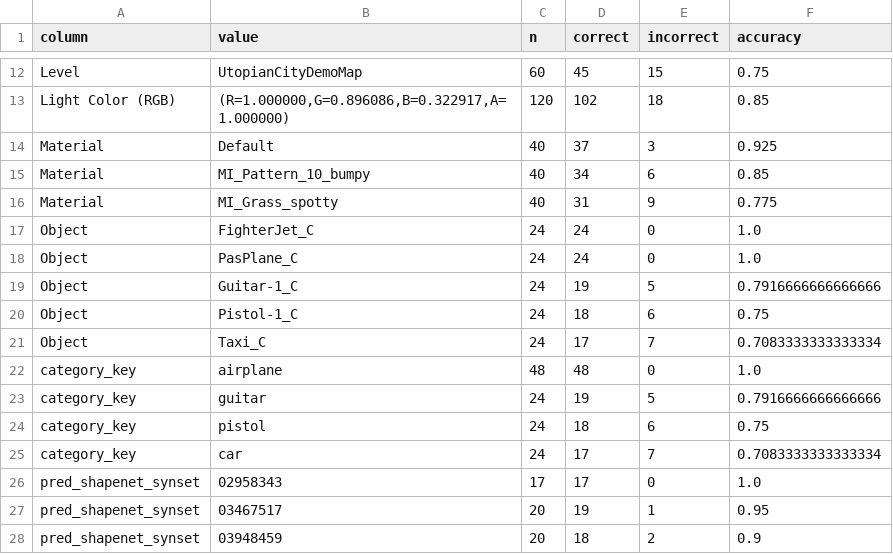
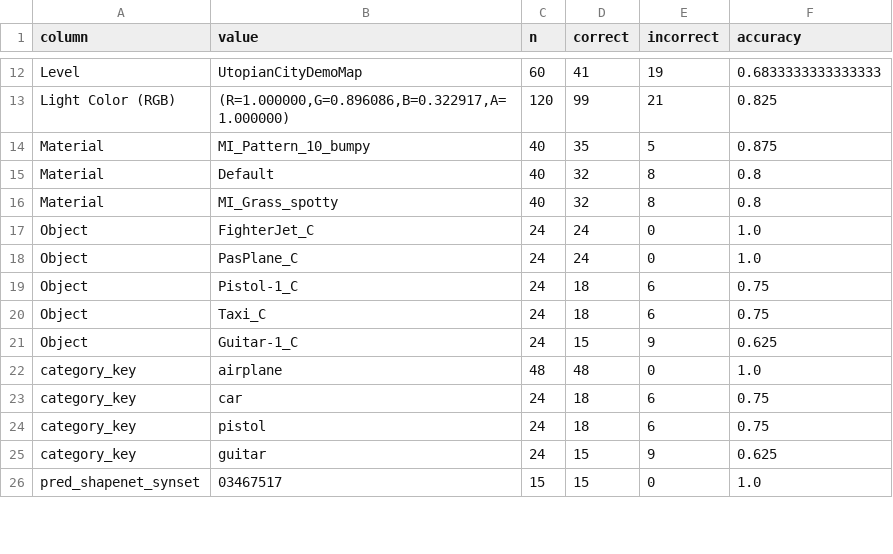
Before and after one commit to Beamfreak/UE-Synth-Dataset-Generator, a CSV file: Evaluation/eval_dino_knn/metrics_per_group.csv, drawn as a sheet; only a part is shown, gaps mark what is left out; removed rows and columns are numbered as before the commit, all else as after; the diff covers the shown part only; the diff names each change by its address in the sheet, - before the commit and + after, or states it on an @@ line.

```diff
--- a/Evaluation/eval_dino_knn/metrics_per_group.csv
+++ b/Evaluation/eval_dino_knn/metrics_per_group.csv
-D12 (correct): 45
+D12 (correct): 41
-E12 (incorrect): 15
+E12 (incorrect): 19
-F12 (accuracy): 0.75
+F12 (accuracy): 0.6833333333333333
-D13 (correct): 102
+D13 (correct): 99
-E13 (incorrect): 18
+E13 (incorrect): 21
-F13 (accuracy): 0.85
+F13 (accuracy): 0.825
-row 14: Material | Default | 40 | 37 | 3 | 0.925
-D14 (correct): 34
+D14 (correct): 35
-E14 (incorrect): 6
+E14 (incorrect): 5
-F14 (accuracy): 0.85
+F14 (accuracy): 0.875
+row 15: Material | Default | 40 | 32 | 8 | 0.8
-D16 (correct): 31
+D16 (correct): 32
-E16 (incorrect): 9
+E16 (incorrect): 8
-F16 (accuracy): 0.775
+F16 (accuracy): 0.8
-row 19: Object | Guitar-1_C | 24 | 19 | 5 | 0.7916666666666666
-D20 (correct): 17
+D20 (correct): 18
-E20 (incorrect): 7
+E20 (incorrect): 6
-F20 (accuracy): 0.7083333333333334
+F20 (accuracy): 0.75
+row 21: Object | Guitar-1_C | 24 | 15 | 9 | 0.625
-B23 (value): guitar
+B23 (value): car
-D23 (correct): 19
+D23 (correct): 18
-E23 (incorrect): 5
+E23 (incorrect): 6
-F23 (accuracy): 0.7916666666666666
+F23 (accuracy): 0.75
-B25 (value): car
+B25 (value): guitar
-D25:D26 (correct): 17
+D25:D26 (correct): 15
-E25 (incorrect): 7
+E25 (incorrect): 9
-F25 (accuracy): 0.7083333333333334
+F25 (accuracy): 0.625
-B26 (value): 02958343
+B26 (value): 03467517
-C26 (n): 17
+C26 (n): 15
-row 27: pred_shapenet_synset | 03467517 | 20 | 19 | 1 | 0.95
-row 28: pred_shapenet_synset | 03948459 | 20 | 18 | 2 | 0.9
```
Also changed, not shown: 2 added rows and 41 edited cells elsewhere in this file, Evaluation/eval_clip/metrics_per_class.csv, Evaluation/eval_clip/metrics_per_group.csv, 25 other files.
